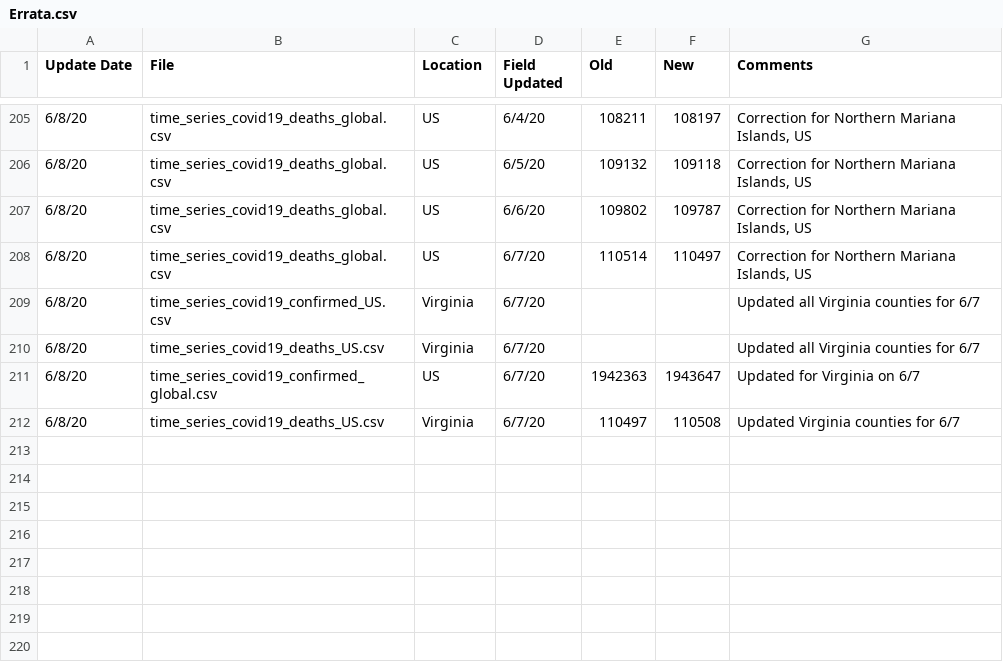
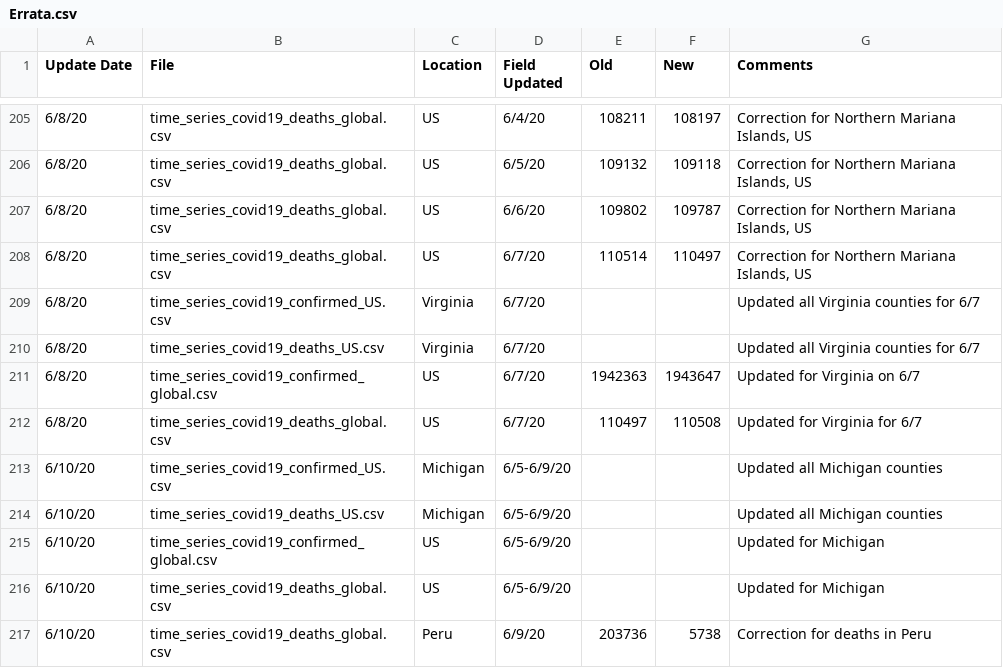
Before and after one commit to Harvtronix/COVID-19, a CSV file: data/Errata.csv, drawn as a sheet; only a part is shown, gaps mark what is left out.

```diff
--- a/data/Errata.csv
+++ b/data/Errata.csv
@@ -211,2 +211,7 @@
 6/8/20,time_series_covid19_confirmed_global.csv,US,6/7/20,1942363,1943647,Updated for Virginia on 6/7
-6/8/20,time_series_covid19_deaths_US.csv,Virginia,6/7/20,110497,110508,Updated Virginia counties for 6/7
+6/8/20,time_series_covid19_deaths_global.csv,US,6/7/20,110497,110508,Updated for Virginia for 6/7
+6/10/20,time_series_covid19_confirmed_US.csv,Michigan,6/5-6/9/20,,,Updated all Michigan counties
+6/10/20,time_series_covid19_deaths_US.csv,Michigan,6/5-6/9/20,,,Updated all Michigan counties
+6/10/20,time_series_covid19_confirmed_global.csv,US,6/5-6/9/20,,,Updated for Michigan
+6/10/20,time_series_covid19_deaths_global.csv,US,6/5-6/9/20,,,Updated for Michigan
+6/10/20,time_series_covid19_deaths_global.csv,Peru,6/9/20,203736,5738,Correction for deaths in Peru
```
Also changed, not shown: data/time_series_covid19_confirmed_global.csv, data/time_series_covid19_deaths_global.csv, 11 other files.
